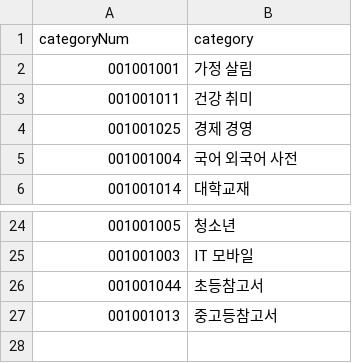
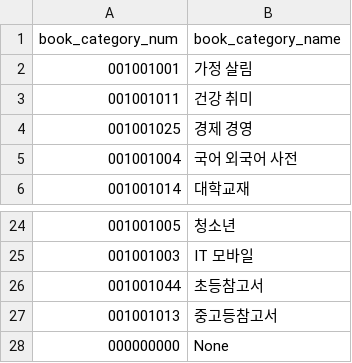
Before and after one commit to HJ1510/big-data, a CSV file: scraping/yes24category(num).csv, drawn as a sheet; only a part is shown, gaps mark what is left out.

Commit message:
scraping...

```diff
--- a/scraping/yes24category(num).csv
+++ b/scraping/yes24category(num).csv
@@ -1,2 +1,2 @@
-categoryNum,category
+book_category_num,book_category_name
 001001001,가정 살림
@@ -27 +27,2 @@ categoryNum,category
 001001013,중고등참고서
+000000000, None
```
Also changed, not shown: scraping/yes24category.csv, 11 other files.
